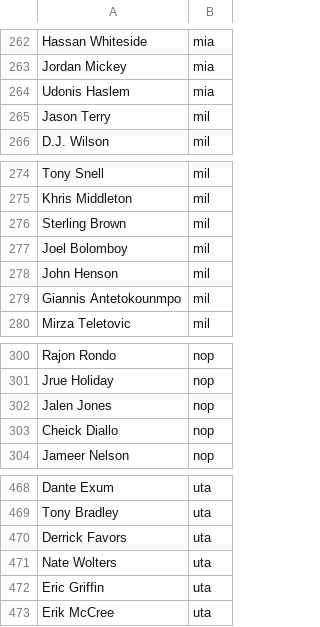
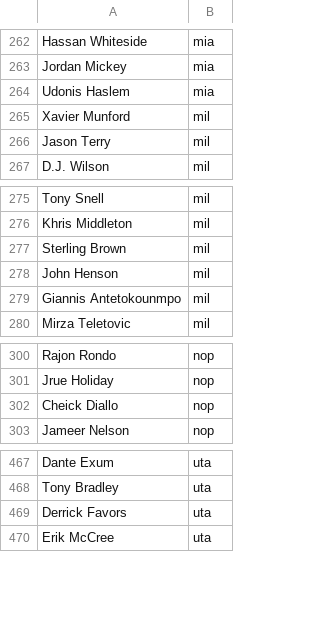
Before and after one commit to RyanOhara/SAM, a CSV file: current_roster.csv, drawn as a sheet; only a part is shown, gaps mark what is left out.

```diff
--- a/current_roster.csv
+++ b/current_roster.csv
@@ -264,2 +264,3 @@ Jordan Mickey,mia
 Udonis Haslem,mia
+Xavier Munford,mil
 Jason Terry,mil
@@ -276,3 +277,2 @@ Khris Middleton,mil
 Sterling Brown,mil
-Joel Bolomboy,mil
 John Henson,mil
@@ -301,3 +301,2 @@ Rajon Rondo,nop
 Jrue Holiday,nop
-Jalen Jones,nop
 Cheick Diallo,nop
@@ -470,4 +469,2 @@ Tony Bradley,uta
 Derrick Favors,uta
-Nate Wolters,uta
-Eric Griffin,uta
 Erik McCree,uta
```
Also changed, not shown: all_projections.csv, injury_updates.csv, 5 other files.
